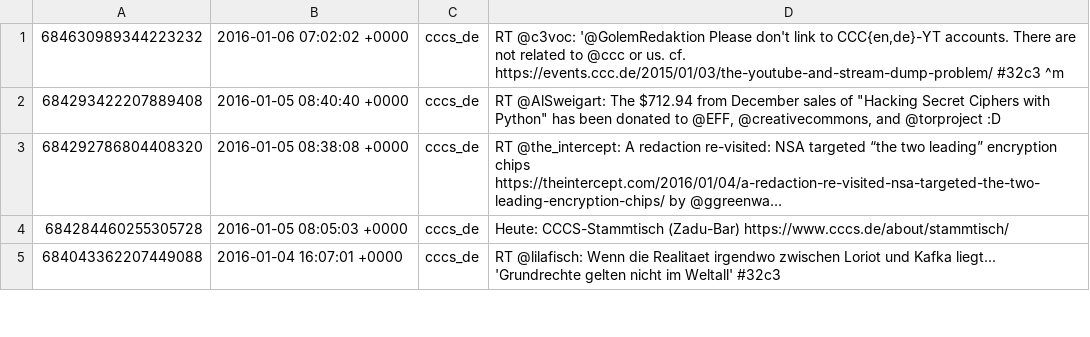
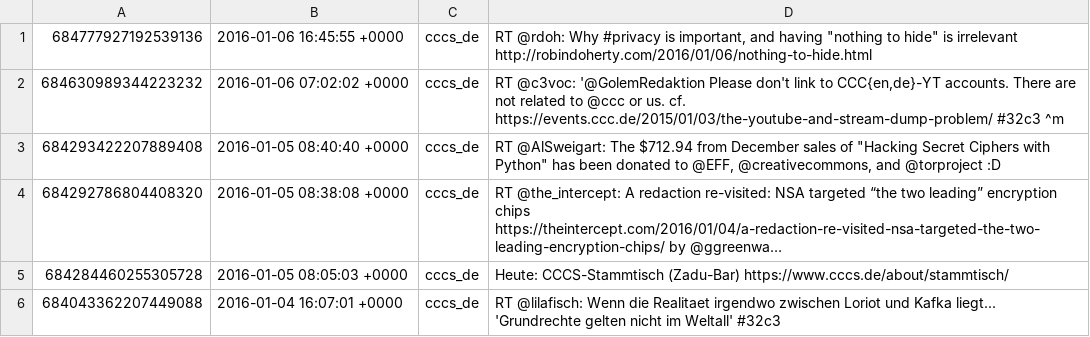
Before and after one commit to cccs/cccs-website, a CSV file: content/_data/twitter.csv, drawn as a sheet; only a part is shown; long unchanged cells end in ….

Commit message:
Update Twitter

```diff
--- a/content/_data/twitter.csv
+++ b/content/_data/twitter.csv
@@ -1 +1,2 @@
+684777927192539136,2016-01-06 16:45:55 +0000,cccs_de,"RT @rdoh: Why #privacy is important, and having ""nothing to hide"" is irrelevant http://robindoherty.com/2016/01/06/nothing-to-hide.html"
 684630989344223232,2016-01-06 07:02:02 +0000,cccs_de,"RT @c3voc: '@GolemRedaktion Please don't link to CCC{en,de}-YT accounts. There are not related to @ccc or us. cf. https://events.ccc.de/2015/01/03/the-youtube-and-stream-dump-problem/ #32c3 ^m"
```
